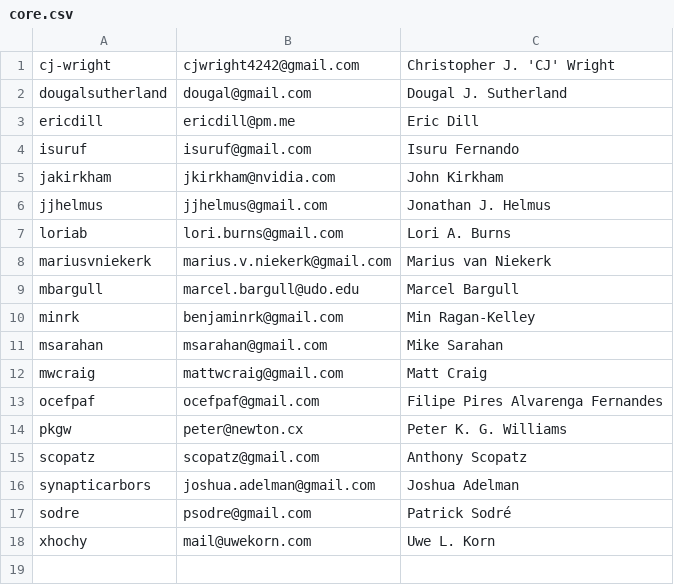
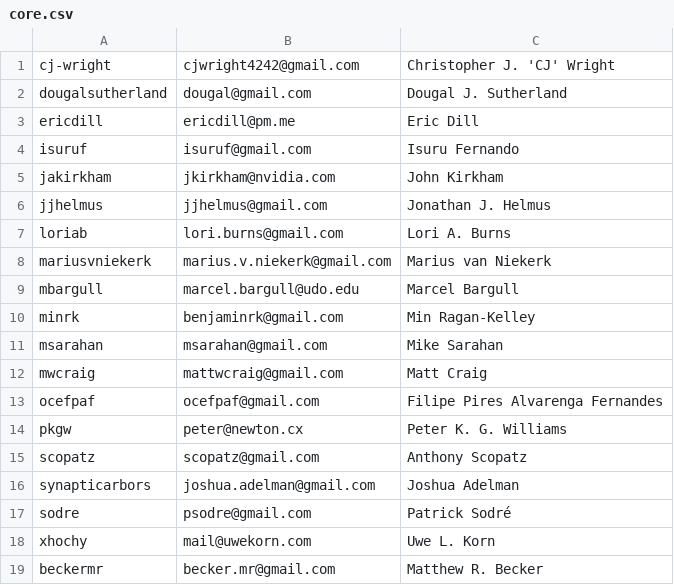
Before and after one commit to conda-forge/conda-forge.github.io, a CSV file: src/core.csv, drawn as a sheet; the diff names each change by its address in the sheet, - before the commit and + after, or states it on an @@ line.

Commit message:
ENH add me to core

```diff
--- a/src/core.csv
+++ b/src/core.csv
+row 19: beckermr | becker.mr@gmail.com | Matthew R. Becker
```
